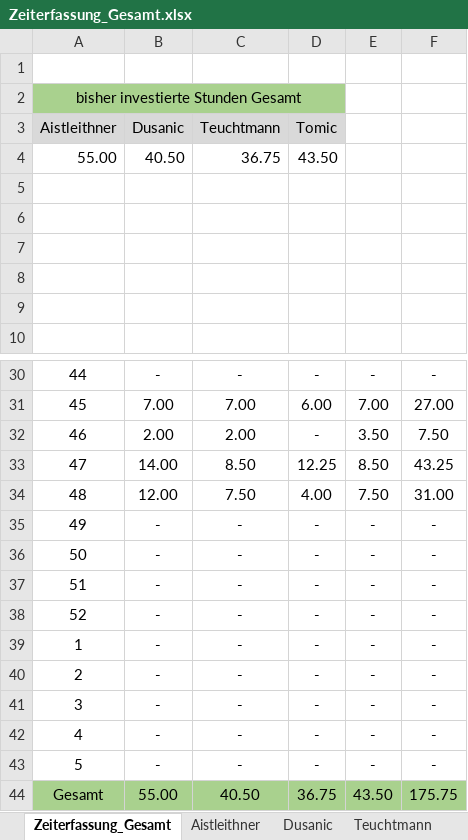
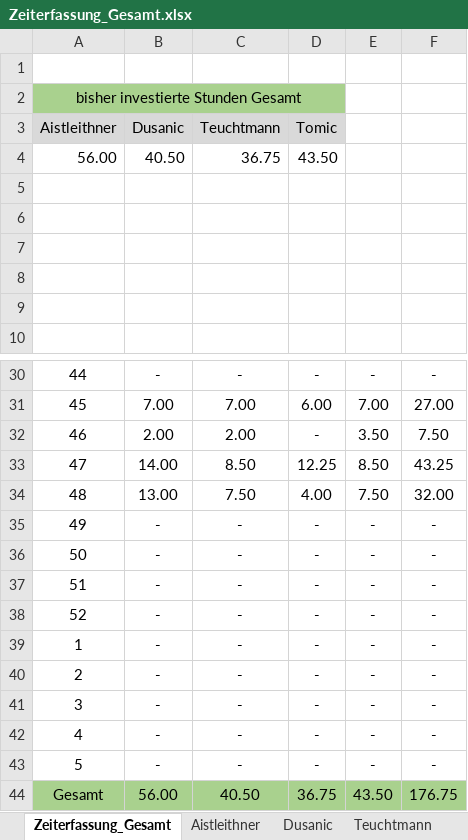
Before and after one commit to aistleithnera/258321_DKE_PR, an Excel workbook: Zeiterfassung/Zeiterfassung_Gesamt.xlsx, sheet Zeiterfassung_Gesamt, drawn as a sheet; only a part is shown, gaps mark what is left out; values as stored, in another font and other column widths than the file's, no borders; charts and pictures not drawn; the diff names each change by its address in the sheet, - before the commit and + after, or states it on an @@ line.

Commit message:
Update Zeiterfassung_Gesamt.xlsx

```diff
--- a/Zeiterfassung/Zeiterfassung_Gesamt.xlsx (sheet Zeiterfassung_Gesamt)
+++ b/Zeiterfassung/Zeiterfassung_Gesamt.xlsx (sheet Zeiterfassung_Gesamt)
-A4 (Aistleithner): 55.00
+A4 (Aistleithner): 56.00
-B34 (Dusanic): 12.00
+B34 (Dusanic): 13.00
-F34: 31.00
+F34: 32.00
-B44 (Dusanic): 55.00
+B44 (Dusanic): 56.00
-F44: 175.75
+F44: 176.75
```
Also changed, not shown: sheet Aistleithner, charts or pictures.
